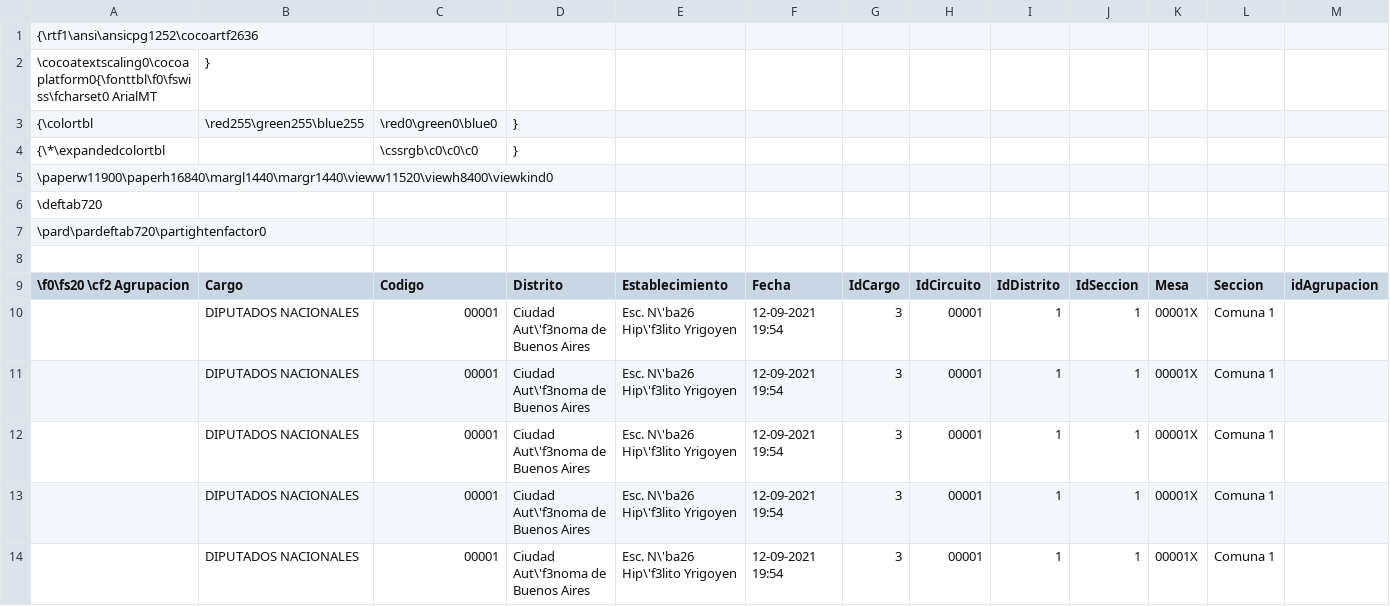
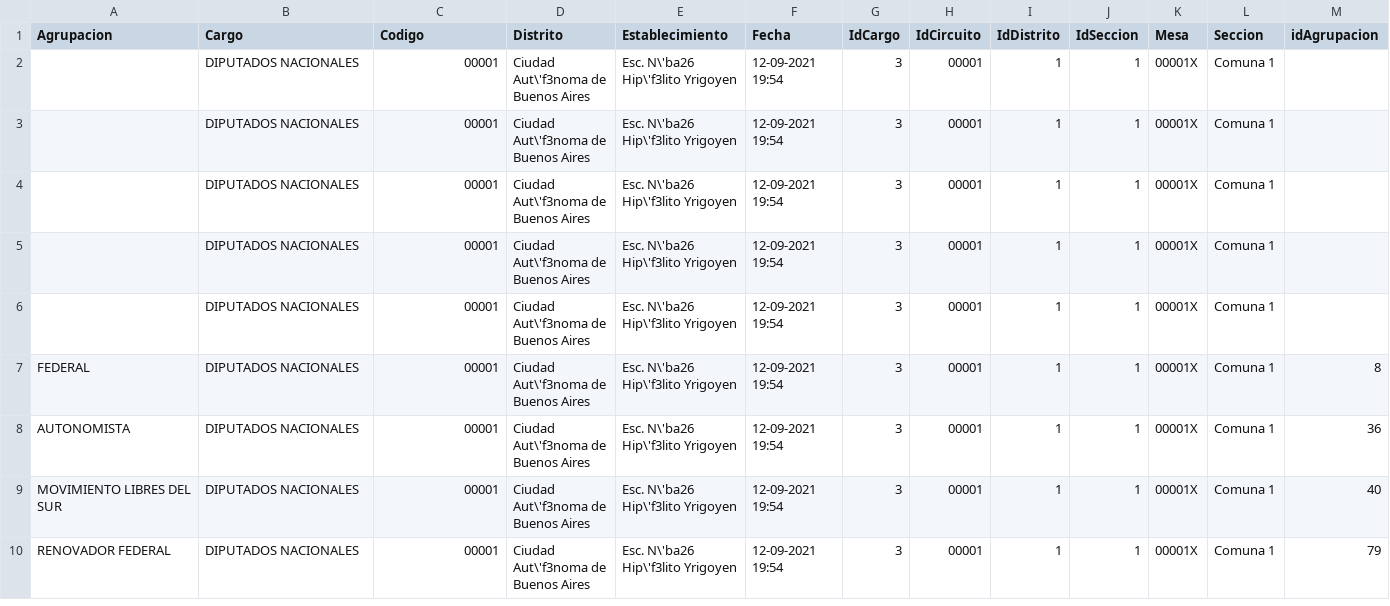
Before and after one commit to davorvindis/infovis, a CSV file: Paso2021/data/ABER.csv, drawn as a sheet; only a part is shown; the shorter side is filled out with more unchanged rows; removed rows and columns are numbered as before the commit, all else as after; rows hold the shown columns only; the diff names each change by its address in the sheet, - before the commit and + after, or states it on an @@ line.

Commit message:
Update ABER.csv

```diff
--- a/Paso2021/data/ABER.csv
+++ b/Paso2021/data/ABER.csv
-row 1: {\rtf1\ansi\ansicpg1252\cocoartf2636
-row 2: \cocoatextscaling0\cocoaplatform0{\fonttbl\f0\fswiss\fcharset0 ArialMT | }
-row 3: {\colortbl | \red255\green255\blue255 | \red0\green0\blue0 | }
-row 4: {\*\expandedcolortbl |  | \cssrgb\c0\c0\c0 | }
-row 5: \paperw11900\paperh16840\margl1440\margr1440\vieww11520\viewh8400\viewkind0
-row 6: \deftab720
-row 7: \pard\pardeftab720\partightenfactor0
-row 8: (empty)
-A1: \f0\fs20 \cf2 Agrupacion
+A1: Agrupacion
```
